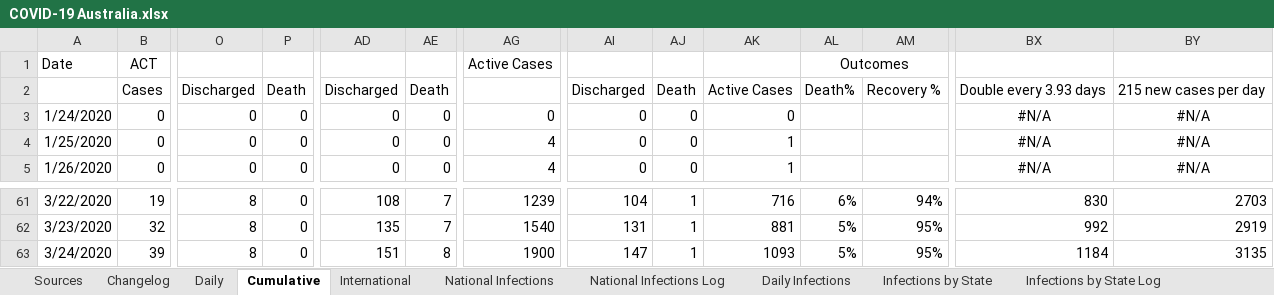
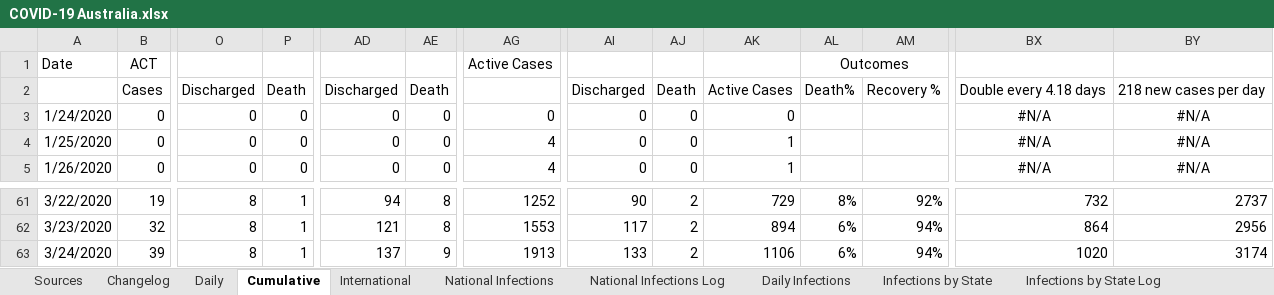
Before and after one commit to MarcusP-P/AusCovid-19, an Excel workbook: COVID-19 Australia.xlsx, sheet Cumulative, drawn as a sheet; only a part is shown, gaps mark what is left out; values as stored, in another font and other column widths than the file's, no borders; the diff covers the shown part only; the diff names each change by its address in the sheet, - before the commit and + after, or states it on an @@ line.

```diff
--- a/COVID-19 Australia.xlsx (sheet Cumulative)
+++ b/COVID-19 Australia.xlsx (sheet Cumulative)
-BX2: Double every 3.93 days
+BX2: Double every 4.18 days
-BY2: 215 new cases per day
+BY2: 218 new cases per day
-P61:P63: 0
+P61:P63: 1
-AD61: 108
+AD61: 94
-AE61:AE62: 7
+AE61:AE62: 8
-AG61: 1239
+AG61: 1252
-AI61: 104
+AI61: 90
-AJ61:AJ63: 1
+AJ61:AJ63: 2
-AK61: 716
+AK61: 729
-AL61: 6%
+AL61: 8%
-AM61: 94%
+AM61: 92%
-BX61: 830
+BX61: 732
-BY61: 2703
+BY61: 2737
-AD62: 135
+AD62: 121
-AG62: 1540
+AG62: 1553
-AI62: 131
+AI62: 117
-AK62: 881
+AK62: 894
-AL62:AL63: 5%
+AL62:AL63: 6%
-AM62:AM63: 95%
+AM62:AM63: 94%
-BX62: 992
+BX62: 864
-BY62: 2919
+BY62: 2956
-AD63: 151
+AD63: 137
-AE63: 8
+AE63: 9
-AG63: 1900
+AG63: 1913
-AI63: 147
+AI63: 133
-AK63: 1093
+AK63: 1106
-BX63: 1184
+BX63: 1020
-BY63: 3135
+BY63: 3174
```
Also changed, not shown: 2 added rows, 2 removed rows, 217 edited cells and cell formats elsewhere in this sheet, sheet International, sheet Daily, sheet Changelog, charts or pictures.
